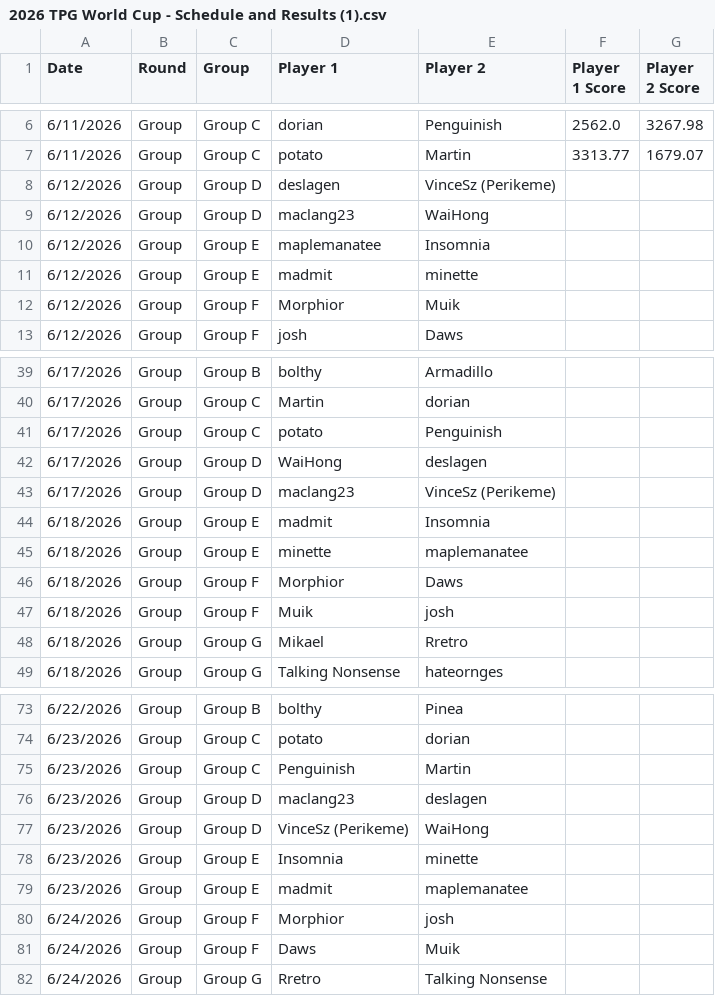
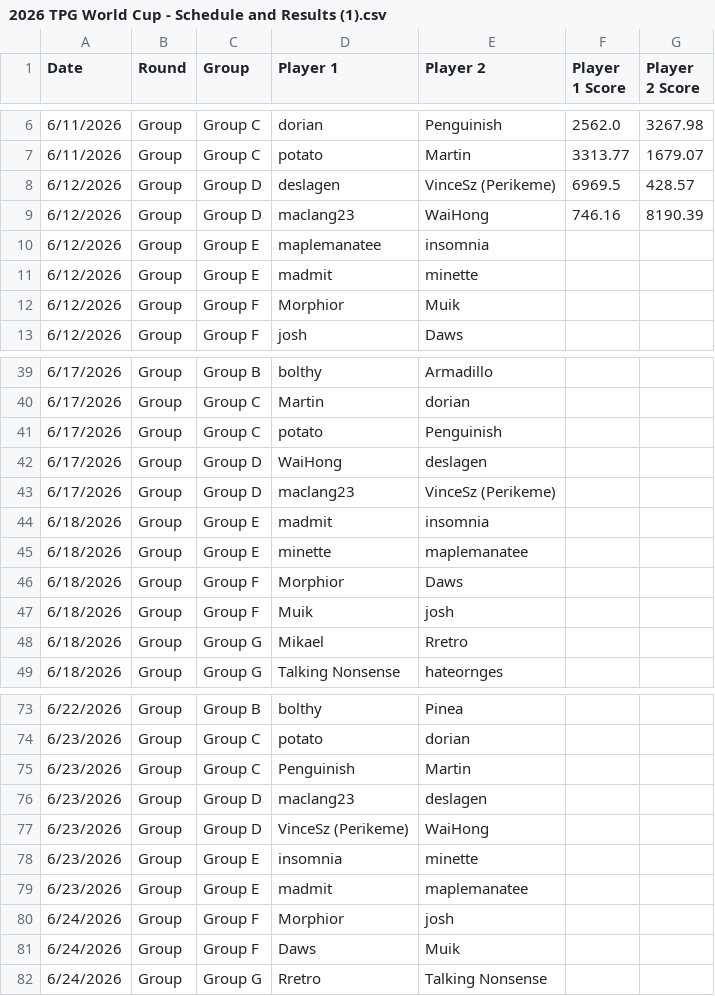
Before and after one commit to maclang23/WC, a CSV file: 2026 TPG World Cup - Schedule and Results (1).csv, drawn as a sheet; only a part is shown, gaps mark what is left out.

Commit message:
Update 2026 TPG World Cup - Schedule and Results (1).csv

```diff
--- a/2026 TPG World Cup - Schedule and Results (1).csv
+++ b/2026 TPG World Cup - Schedule and Results (1).csv
@@ -7,5 +7,5 @@ Date,Round,Group,Player 1,Player 2,Player 1 Score,Player 2 Score
 6/11/2026,Group,Group C,potato,Martin,3313.77,1679.07
-6/12/2026,Group,Group D,deslagen,VinceSz (Perikeme),,
-6/12/2026,Group,Group D,maclang23,WaiHong,,
-6/12/2026,Group,Group E,maplemanatee,Insomnia,,
+6/12/2026,Group,Group D,deslagen,VinceSz (Perikeme),6969.5,428.57
+6/12/2026,Group,Group D,maclang23,WaiHong,746.16,8190.39
+6/12/2026,Group,Group E,maplemanatee,insomnia,,
 6/12/2026,Group,Group E,madmit,minette,,
@@ -43,3 +43,3 @@ Date,Round,Group,Player 1,Player 2,Player 1 Score,Player 2 Score
 6/17/2026,Group,Group D,maclang23,VinceSz (Perikeme),,
-6/18/2026,Group,Group E,madmit,Insomnia,,
+6/18/2026,Group,Group E,madmit,insomnia,,
 6/18/2026,Group,Group E,minette,maplemanatee,,
@@ -77,3 +77,3 @@ Date,Round,Group,Player 1,Player 2,Player 1 Score,Player 2 Score
 6/23/2026,Group,Group D,VinceSz (Perikeme),WaiHong,,
-6/23/2026,Group,Group E,Insomnia,minette,,
+6/23/2026,Group,Group E,insomnia,minette,,
 6/23/2026,Group,Group E,madmit,maplemanatee,,
```
